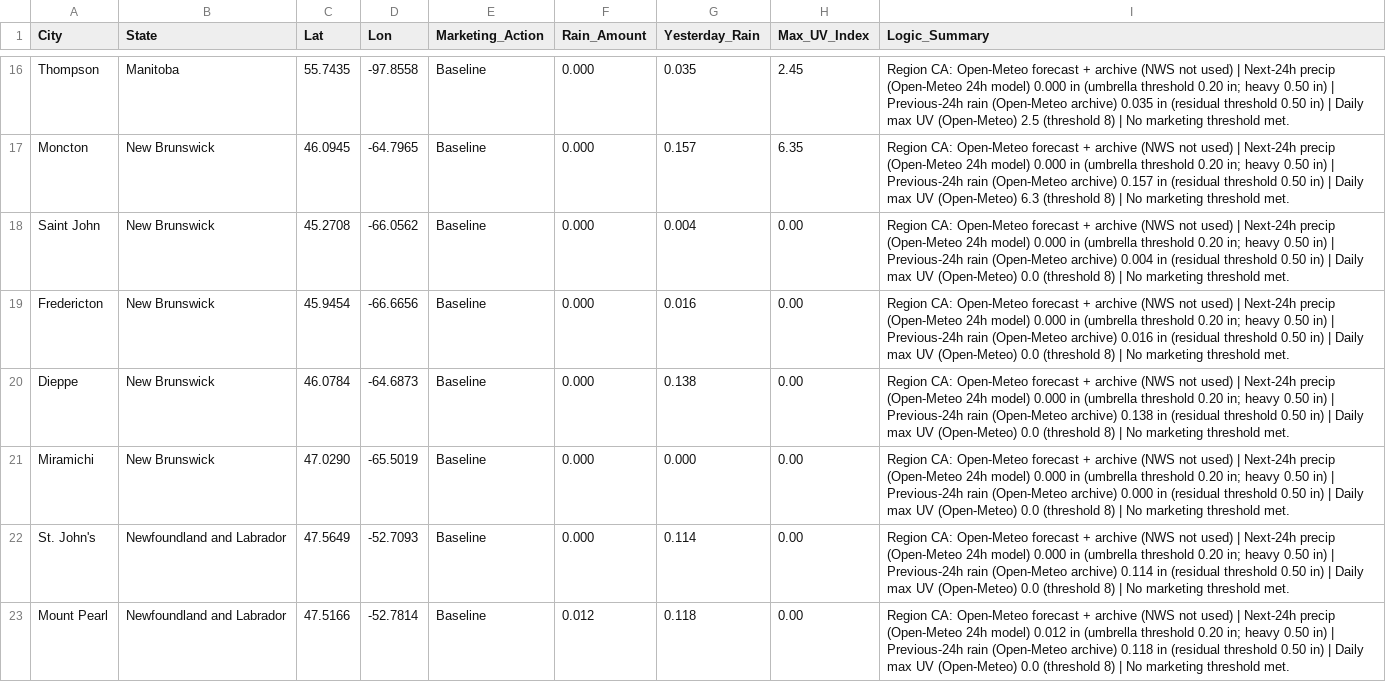
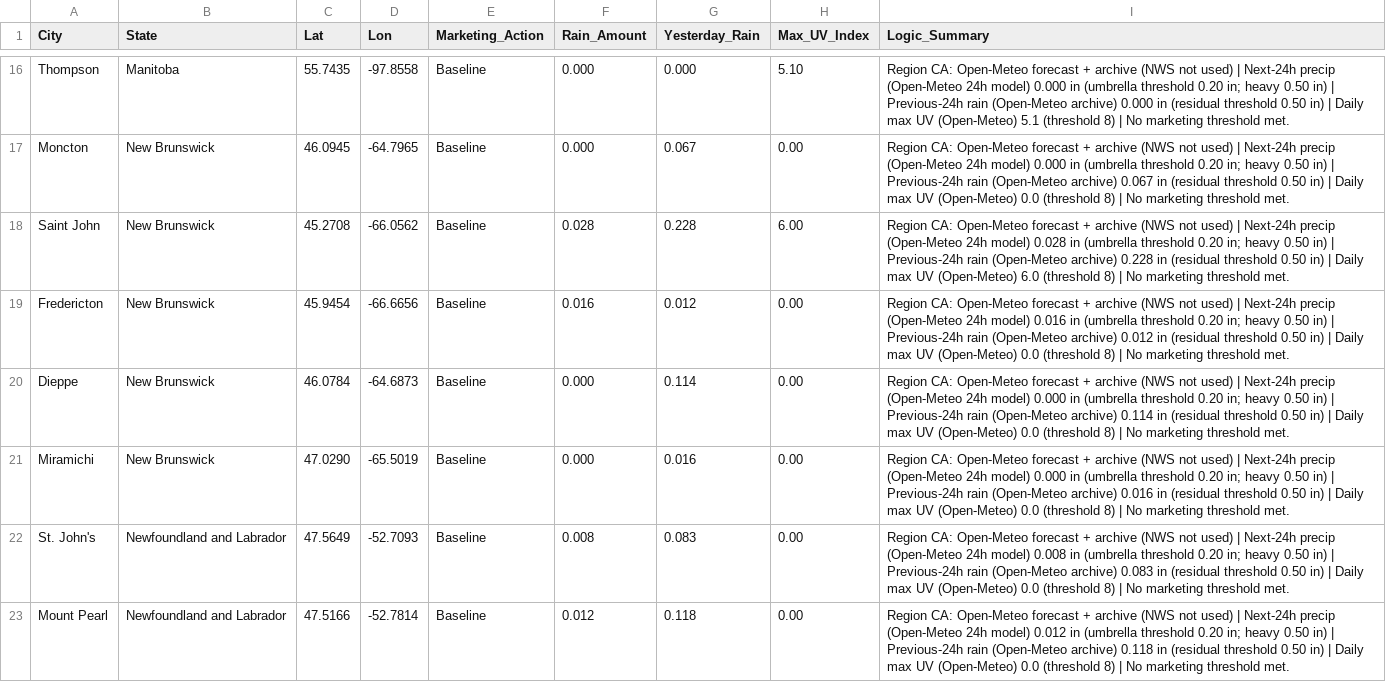
Before and after one commit to mg22mex/marketing-weather-engine, a CSV file: marketing_weather_report_can.csv, drawn as a sheet; only a part is shown, gaps mark what is left out; the diff covers the shown part only; the diff names each change by its address in the sheet, - before the commit and + after, or states it on an @@ line.

```diff
--- a/marketing_weather_report_can.csv
+++ b/marketing_weather_report_can.csv
-G16 (Yesterday_Rain): 0.035
+G16 (Yesterday_Rain): 0.000
-H16 (Max_UV_Index): 2.45
+H16 (Max_UV_Index): 5.10
-I16 (Logic_Summary): …(Open-Meteo archive) 0.035 in (residual threshold 0.50 in) | Daily max UV (Open-Meteo) 2.5 (threshold 8)…
+I16 (Logic_Summary): …(Open-Meteo archive) 0.000 in (residual threshold 0.50 in) | Daily max UV (Open-Meteo) 5.1 (threshold 8)…
-G17 (Yesterday_Rain): 0.157
+G17 (Yesterday_Rain): 0.067
-H17 (Max_UV_Index): 6.35
+H17 (Max_UV_Index): 0.00
-I17 (Logic_Summary): …(Open-Meteo archive) 0.157 in (residual threshold 0.50 in) | Daily max UV (Open-Meteo) 6.3 (threshold 8)…
+I17 (Logic_Summary): …(Open-Meteo archive) 0.067 in (residual threshold 0.50 in) | Daily max UV (Open-Meteo) 0.0 (threshold 8)…
-F18 (Rain_Amount): 0.000
+F18 (Rain_Amount): 0.028
-G18 (Yesterday_Rain): 0.004
+G18 (Yesterday_Rain): 0.228
-H18 (Max_UV_Index): 0.00
+H18 (Max_UV_Index): 6.00
-I18 (Logic_Summary): …24h model) 0.000 in (umbrella threshold 0.20 in; heavy 0.50 in) | Previous-24h rain (Open-Meteo archive) 0.004 in (residual threshold 0.50 in) | Daily max UV (Open-Meteo) 0.0 (threshold 8)…
+I18 (Logic_Summary): …24h model) 0.028 in (umbrella threshold 0.20 in; heavy 0.50 in) | Previous-24h rain (Open-Meteo archive) 0.228 in (residual threshold 0.50 in) | Daily max UV (Open-Meteo) 6.0 (threshold 8)…
-F19 (Rain_Amount): 0.000
+F19 (Rain_Amount): 0.016
-G19 (Yesterday_Rain): 0.016
+G19 (Yesterday_Rain): 0.012
-I19 (Logic_Summary): …24h model) 0.000 in (umbrella threshold 0.20 in; heavy 0.50 in) | Previous-24h rain (Open-Meteo archive) 0.016 in (residual…
+I19 (Logic_Summary): …24h model) 0.016 in (umbrella threshold 0.20 in; heavy 0.50 in) | Previous-24h rain (Open-Meteo archive) 0.012 in (residual…
-G20 (Yesterday_Rain): 0.138
+G20 (Yesterday_Rain): 0.114
-I20 (Logic_Summary): …(Open-Meteo archive) 0.138 in (residual…
+I20 (Logic_Summary): …(Open-Meteo archive) 0.114 in (residual…
-G21 (Yesterday_Rain): 0.000
+G21 (Yesterday_Rain): 0.016
-I21 (Logic_Summary): …(Open-Meteo archive) 0.000 in (residual…
+I21 (Logic_Summary): …(Open-Meteo archive) 0.016 in (residual…
-F22 (Rain_Amount): 0.000
+F22 (Rain_Amount): 0.008
-G22 (Yesterday_Rain): 0.114
+G22 (Yesterday_Rain): 0.083
-I22 (Logic_Summary): …24h model) 0.000 in (umbrella threshold 0.20 in; heavy 0.50 in) | Previous-24h rain (Open-Meteo archive) 0.114 in (residual…
+I22 (Logic_Summary): …24h model) 0.008 in (umbrella threshold 0.20 in; heavy 0.50 in) | Previous-24h rain (Open-Meteo archive) 0.083 in (residual…
```
Also changed, not shown: 157 edited cells elsewhere in this file, marketing_weather_report_uk.csv, marketing_weather_report_us.csv.
